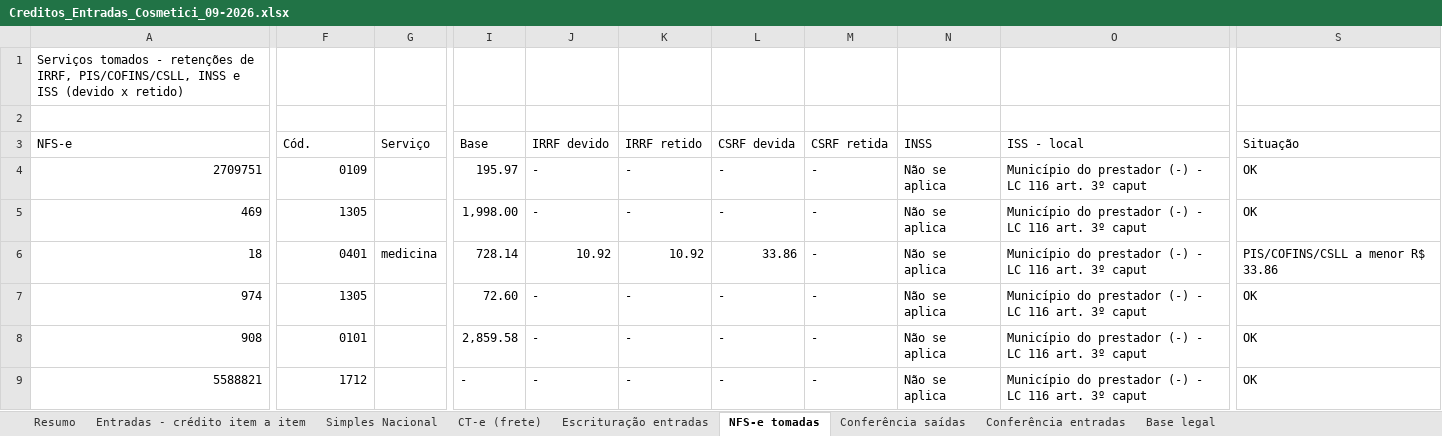
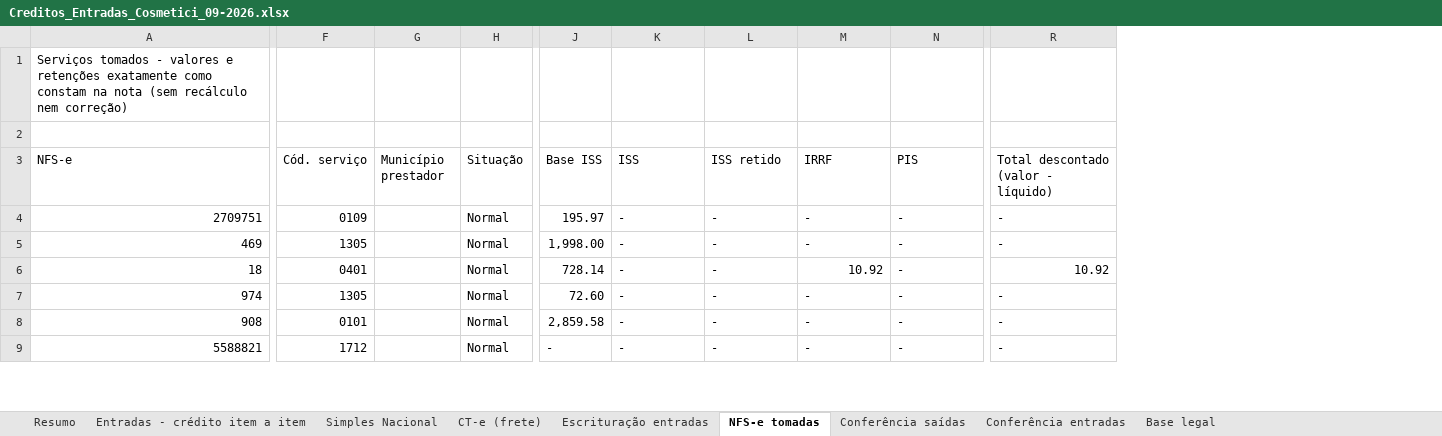
Before and after one commit to ROFContabilidade/Meus-Projetos, an Excel workbook: Cosmetici/Fiscal/2026-09/Creditos_Entradas_Cosmetici_09-2026.xlsx, sheet NFS-e tomadas, drawn as a sheet; only a part is shown, gaps mark what is left out; values as stored, in another font and other column widths than the file's, no cell formats; removed rows and columns are numbered as before the commit, all else as after; the diff covers the shown part only; the diff names each change by its address in the sheet, - before the commit and + after, or states it on an @@ line.

```diff
--- a/Cosmetici/Fiscal/2026-09/Creditos_Entradas_Cosmetici_09-2026.xlsx (sheet NFS-e tomadas)
+++ b/Cosmetici/Fiscal/2026-09/Creditos_Entradas_Cosmetici_09-2026.xlsx (sheet NFS-e tomadas)
-column G (Serviço), row 6: medicina
+column G (Município prestador), empty
+column H (Situação), rows 4-9: all Normal
-column N (INSS), rows 4-9: all Não se aplica
-column O (ISS - local), rows 4-9: all Município do prestador (-) - LC 116 art. 3º caput
-column S (Situação), rows 4-9: OK | OK | PIS/COFINS/CSLL a menor R$ 33.86 | OK | OK | OK
+column R, rows 3-9: Total descontado (valor - líquido) | - | - | 10.92 | - | - | -
-A1 (NFS-e): …tomados - retenções de IRRF, PIS/COFINS/CSLL, INSS e ISS (devido x retido)
+A1 (NFS-e): …tomados - valores e retenções exatamente como constam na nota (sem recálculo nem correção)
-F3: Cód.
+F3: Cód. serviço
-J3: Base
+J3: Base ISS
-K3: IRRF devido
+K3: ISS
-L3: IRRF retido
+L3: ISS retido
-M3: CSRF devida
+M3: IRRF
-N3: CSRF retida
+N3: PIS
-K6 (ISS): 10.92
+K6 (ISS): -
-L6 (ISS retido): 10.92
+L6 (ISS retido): -
-M6 (IRRF): 33.86
+M6 (IRRF): 10.92
```
Also changed, not shown: 13 edited cells elsewhere in this sheet, sheet Resumo, sheet Simples Nacional, sheet Entradas - crédito item a item, cell formats, Cosmetici/Fiscal/2026-09/Apuracao_Fiscal_Cosmetici_09-2026.xlsx, 7 other files.
